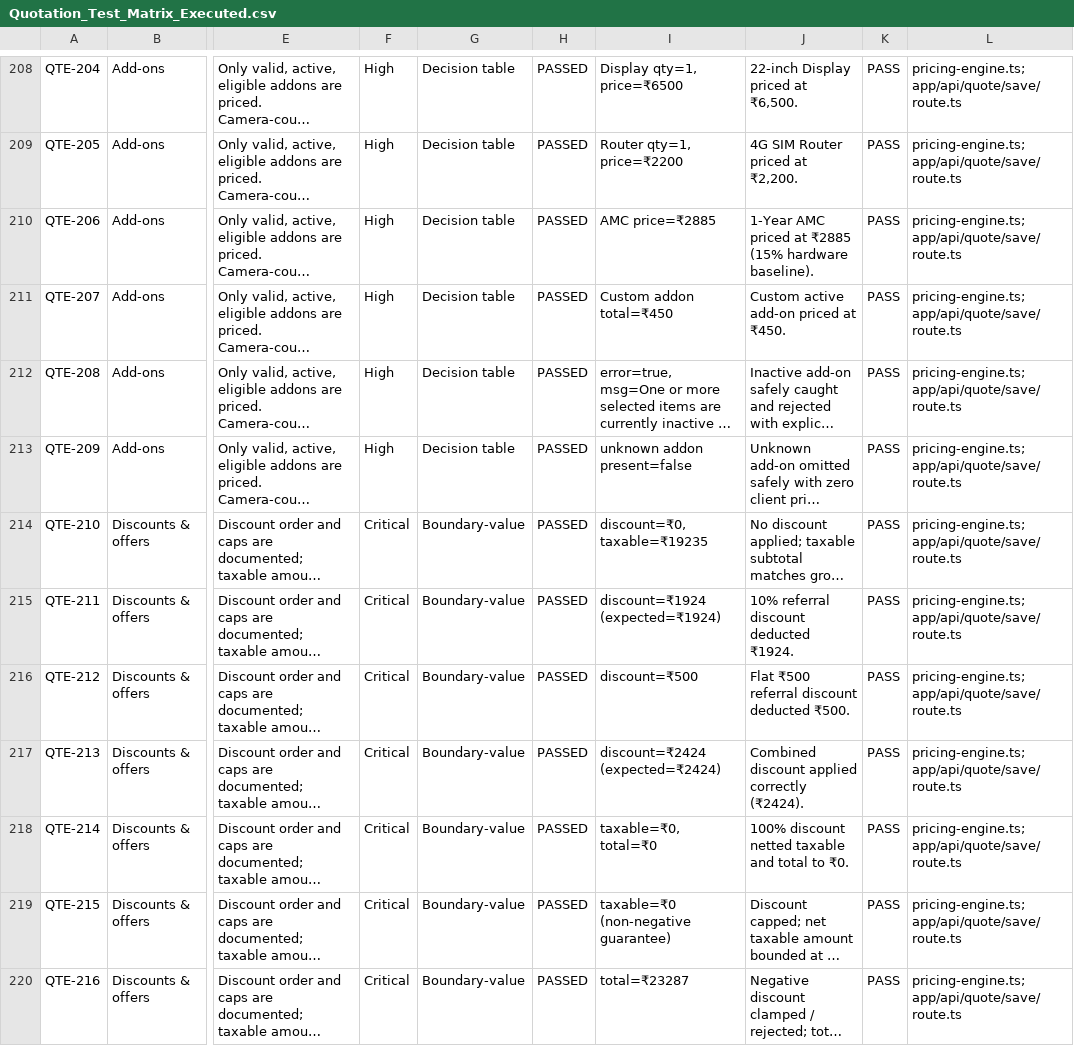
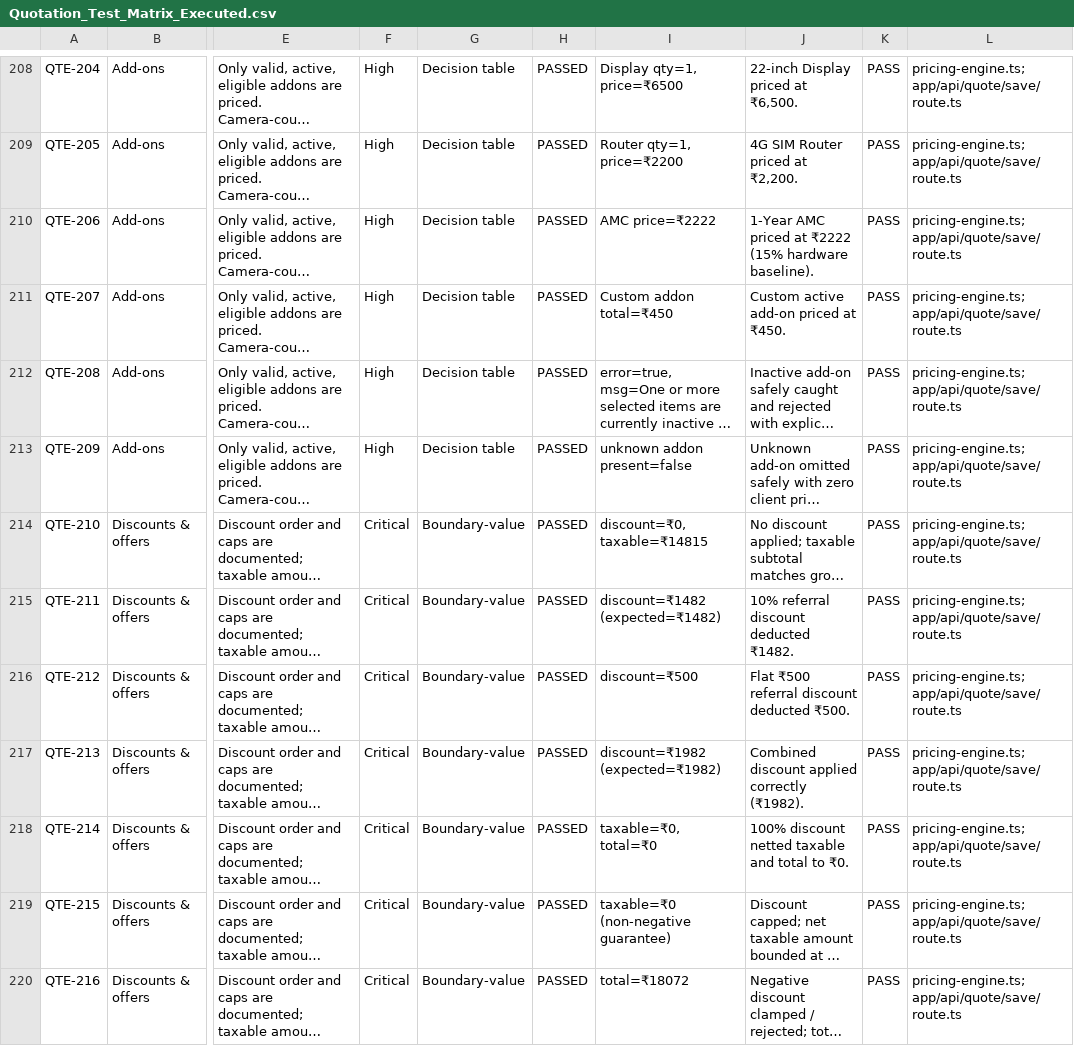
Before and after one commit to vikasakankshasharma-jpg/team-cctv-platform, a CSV file: scripts/Quotation_Test_Matrix_Executed.csv, drawn as a sheet; only a part is shown, gaps mark what is left out; long unchanged cells end in …; the diff covers the shown part only; the diff names each change by its address in the sheet, - before the commit and + after, or states it on an @@ line.

```diff
--- a/scripts/Quotation_Test_Matrix_Executed.csv
+++ b/scripts/Quotation_Test_Matrix_Executed.csv
-I210: AMC price=₹2885
+I210: AMC price=₹2222
-J210: …priced at ₹2885 (15% hardware…
+J210: …priced at ₹2222 (15% hardware…
-I214: discount=₹0, taxable=₹19235
+I214: discount=₹0, taxable=₹14815
-I215: discount=₹1924 (expected=₹1924)
+I215: discount=₹1482 (expected=₹1482)
-J215: 10% referral discount deducted ₹1924.
+J215: 10% referral discount deducted ₹1482.
-I217: discount=₹2424 (expected=₹2424)
+I217: discount=₹1982 (expected=₹1982)
-J217: Combined discount applied correctly (₹2424).
+J217: Combined discount applied correctly (₹1982).
-I220: total=₹23287
+I220: total=₹18072
```
Also changed, not shown: 51 edited cells elsewhere in this file, 20 other files.
